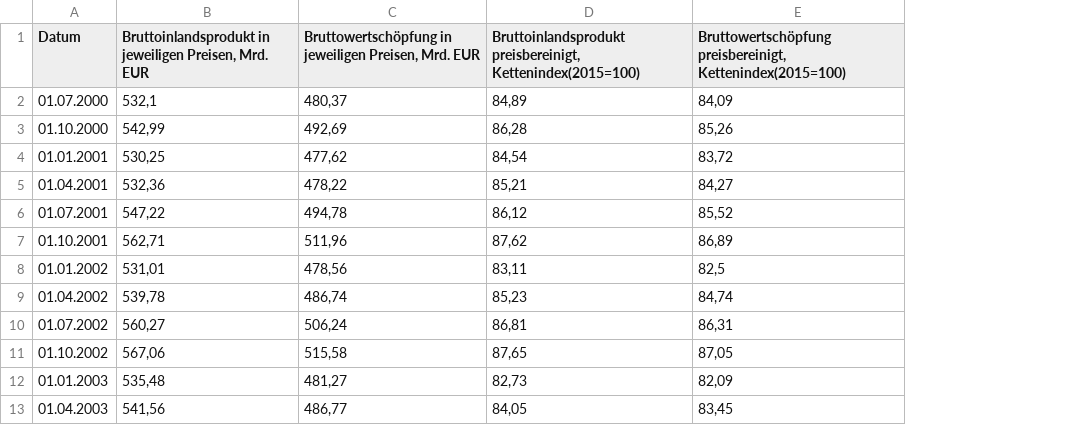
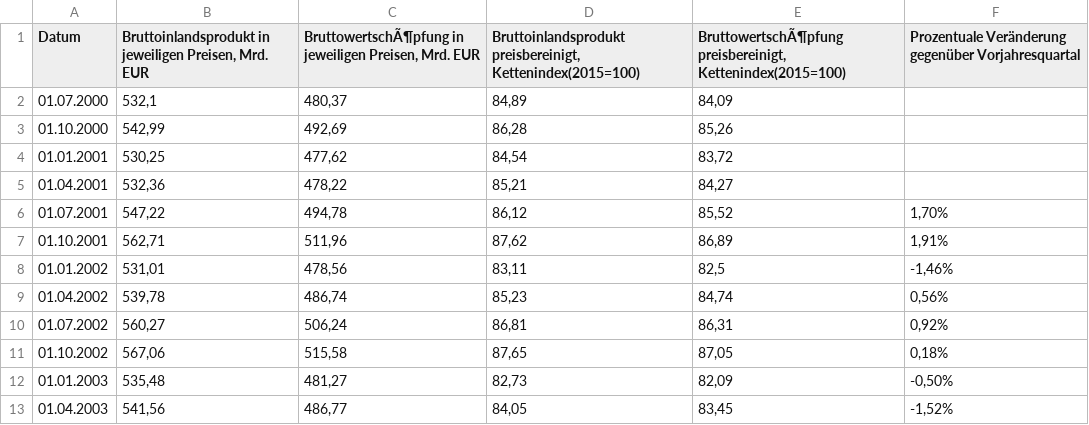
Before and after one commit to anneberner/Tabellen_duke, a CSV file: gov_bip_q.csv, drawn as a sheet; only a part is shown; the diff names each change by its address in the sheet, - before the commit and + after, or states it on an @@ line.

Commit message:
Update gov_bip_q.csv

```diff
--- a/gov_bip_q.csv
+++ b/gov_bip_q.csv
+column F, rows 1-13: Prozentuale Veränderung gegenüber Vorjahresquartal |  |  |  |  | 1,70% | 1,91% | -1,46% | 0,56% | 0,92% | 0,18% | -0,50% | -1,52%
-C1: Bruttowertschöpfung in jeweiligen…
+C1: BruttowertschÃ¶pfung in jeweiligen…
-E1: Bruttowertschöpfung preisbereinigt, Kettenindex(2015=100)
+E1: BruttowertschÃ¶pfung preisbereinigt, Kettenindex(2015=100)
```
